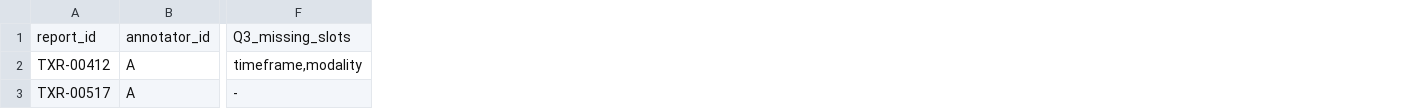
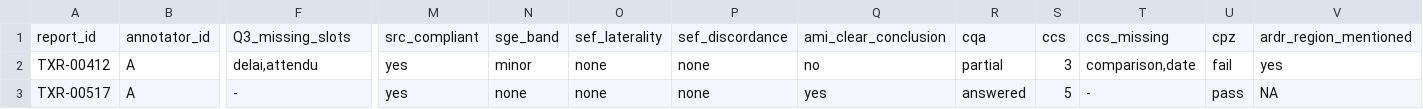
Before and after one commit to spmoroz/medlogic, a CSV file: docs/radiology-report-quality/forms/form1_annotation.csv, drawn as a sheet; only a part is shown, gaps mark what is left out; the diff names each change by its address in the sheet, - before the commit and + after, or states it on an @@ line.

```diff
--- a/docs/radiology-report-quality/forms/form1_annotation.csv
+++ b/docs/radiology-report-quality/forms/form1_annotation.csv
+column M, rows 1-3: src_compliant | yes | yes
+column N, rows 1-3: sge_band | minor | none
+column O, rows 1-3: sef_laterality | none | none
+column P, rows 1-3: sef_discordance | none | none
+column Q, rows 1-3: ami_clear_conclusion | no | yes
+column R, rows 1-3: cqa | partial | answered
+column S, rows 1-3: ccs | 3 | 5
+column T, rows 1-3: ccs_missing | comparison,date | -
+column U, rows 1-3: cpz | fail | pass
+column V, rows 1-3: ardr_region_mentioned | yes | NA
-F2: timeframe,modality
+F2: delai,attendu
```
Also changed, not shown: 4 other files.
